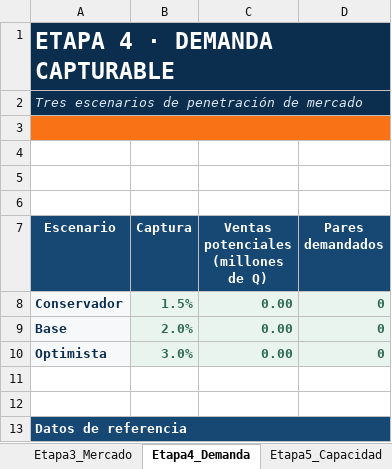
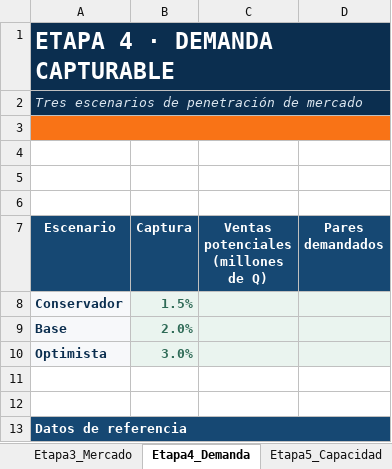
Before and after one commit to paulo-garrido/macroeconomia-200fp, an Excel workbook: laboratorios/Sesion02/laboratorioI_medicion_pib.xlsx, sheet Etapa4_Demanda, drawn as a sheet; only a part is shown; values as stored, in another font and other column widths than the file's, no borders; the diff names each change by its address in the sheet, - before the commit and + after, or states it on an @@ line.

```diff
--- a/laboratorios/Sesion02/laboratorioI_medicion_pib.xlsx (sheet Etapa4_Demanda)
+++ b/laboratorios/Sesion02/laboratorioI_medicion_pib.xlsx (sheet Etapa4_Demanda)
-C8:C10: 0.00
+C8:C10: (empty)
-D8:D10 (Pares demandados): 0
+D8:D10 (Pares demandados): (empty)
```
Also changed, not shown: sheet Etapa5_Capacidad, sheet Etapa3_Mercado, sheet Etapa2_Evolucion, charts or pictures, 6 other files.
